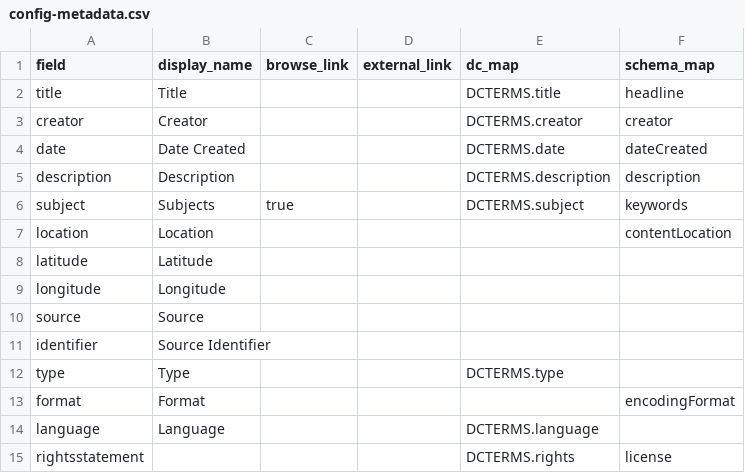
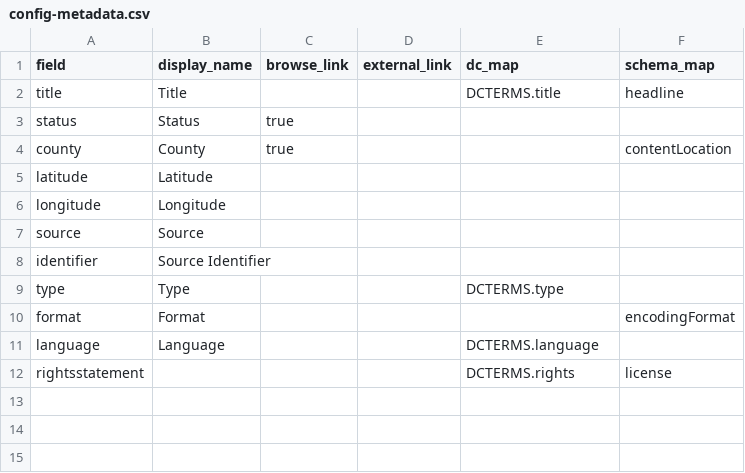
Before and after one commit to dcnb/nhlr, a CSV file: _data/config-metadata.csv, drawn as a sheet; removed rows and columns are numbered as before the commit, all else as after; the diff names each change by its address in the sheet, - before the commit and + after, or states it on an @@ line.

Commit message:
config pages and nav

```diff
--- a/_data/config-metadata.csv
+++ b/_data/config-metadata.csv
-row 3: creator | Creator |  |  | DCTERMS.creator | creator
-row 4: date | Date Created |  |  | DCTERMS.date | dateCreated
-row 5: description | Description |  |  | DCTERMS.description | description
-row 6: subject | Subjects | true |  | DCTERMS.subject | keywords
-row 7: location | Location |  |  |  | contentLocation
+row 3: status | Status | true
+row 4: county | County | true |  |  | contentLocation
```
Also changed, not shown: 8 other files.
